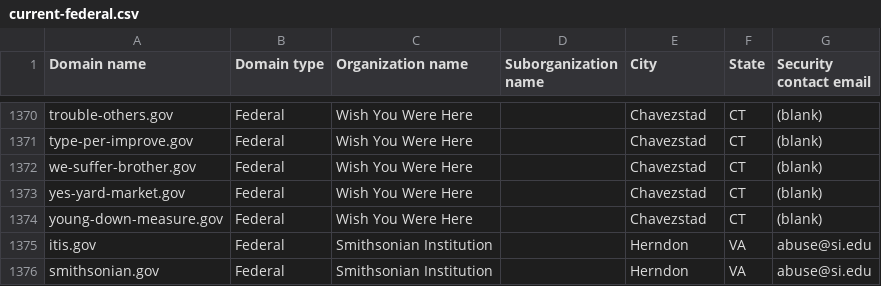
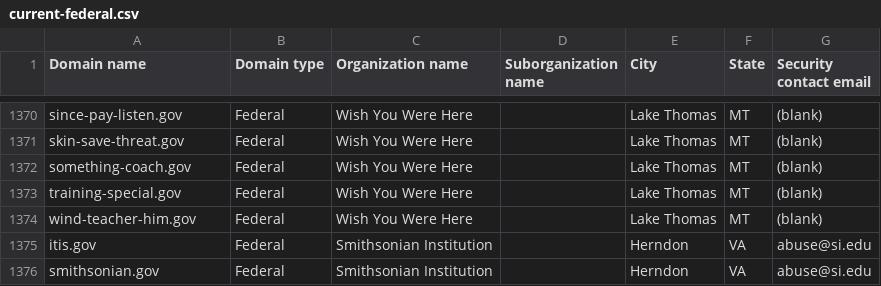
Before and after one commit to h-m-f-t/dotgov-data-staging, a CSV file: current-federal.csv, drawn as a sheet; only a part is shown, gaps mark what is left out; the diff covers the shown part only; the diff names each change by its address in the sheet, - before the commit and + after, or states it on an @@ line.

Commit message:
Flat: latest data (2026-06-27T08:47:13.057Z) {   "date": "2026-06-27T08:47:13.057Z",   "files": [     {       "name": "current-federal.csv",       "deltaBytes": 18,       "source": "https://getgov-staging.app.cloud.gov/api/v1/get-report/current-federal"     },     {       "name": "current-full.csv",       "deltaBytes": 449,       "source": "https://getgov-staging.app.cloud.gov/api/v1/get-report/current-full"     }   ] }

```diff
--- a/current-federal.csv
+++ b/current-federal.csv
-A1370 (Domain name): trouble-others.gov
+A1370 (Domain name): since-pay-listen.gov
-E1370:E1374 (City): Chavezstad
+E1370:E1374 (City): Lake Thomas
-F1370:F1374 (State): CT
+F1370:F1374 (State): MT
-A1371 (Domain name): type-per-improve.gov
+A1371 (Domain name): skin-save-threat.gov
-A1372 (Domain name): we-suffer-brother.gov
+A1372 (Domain name): something-coach.gov
-A1373 (Domain name): yes-yard-market.gov
+A1373 (Domain name): training-special.gov
-A1374 (Domain name): young-down-measure.gov
+A1374 (Domain name): wind-teacher-him.gov
```
Also changed, not shown: 81 edited cells elsewhere in this file, 1 other file.
